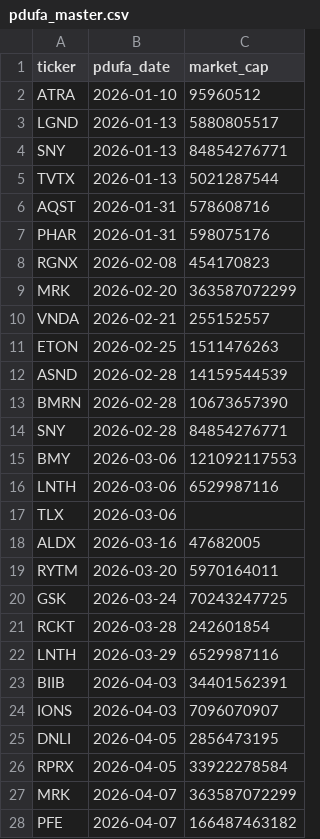
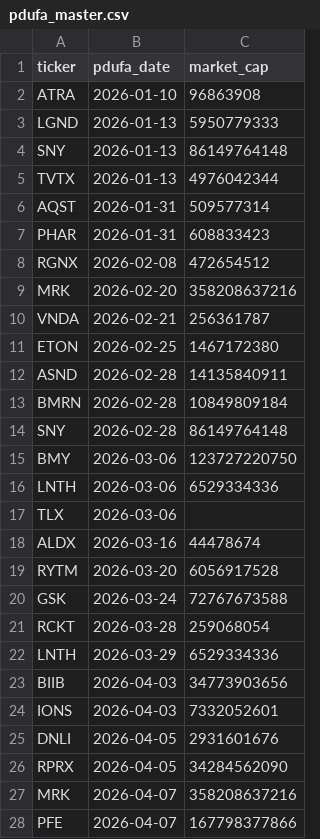
Before and after one commit to sbarak/PDUFA_Parser, a CSV file: Calendar Agent/data/pdufa_master.csv, drawn as a sheet; only a part is shown; the diff covers the shown part only.

Commit message:
chore: daily PDUFA update 2026-10-16T08:20:32Z

```diff
--- a/Calendar Agent/data/pdufa_master.csv
+++ b/Calendar Agent/data/pdufa_master.csv
@@ -1,28 +1,28 @@
 ticker,pdufa_date,market_cap
-ATRA,2026-01-10,95960512
-LGND,2026-01-13,5880805517
-SNY,2026-01-13,84854276771
-TVTX,2026-01-13,5021287544
-AQST,2026-01-31,578608716
-PHAR,2026-01-31,598075176
-RGNX,2026-02-08,454170823
-MRK,2026-02-20,363587072299
-VNDA,2026-02-21,255152557
-ETON,2026-02-25,1511476263
-ASND,2026-02-28,14159544539
-BMRN,2026-02-28,10673657390
-SNY,2026-02-28,84854276771
-BMY,2026-03-06,121092117553
-LNTH,2026-03-06,6529987116
+ATRA,2026-01-10,96863908
+LGND,2026-01-13,5950779333
+SNY,2026-01-13,86149764148
+TVTX,2026-01-13,4976042344
+AQST,2026-01-31,509577314
+PHAR,2026-01-31,608833423
+RGNX,2026-02-08,472654512
+MRK,2026-02-20,358208637216
+VNDA,2026-02-21,256361787
+ETON,2026-02-25,1467172380
+ASND,2026-02-28,14135840911
+BMRN,2026-02-28,10849809184
+SNY,2026-02-28,86149764148
+BMY,2026-03-06,123727220750
+LNTH,2026-03-06,6529334336
 TLX,2026-03-06,
-ALDX,2026-03-16,47682005
-RYTM,2026-03-20,5970164011
-GSK,2026-03-24,70243247725
-RCKT,2026-03-28,242601854
-LNTH,2026-03-29,6529987116
-BIIB,2026-04-03,34401562391
-IONS,2026-04-03,7096070907
-DNLI,2026-04-05,2856473195
-RPRX,2026-04-05,33922278584
-MRK,2026-04-07,363587072299
-PFE,2026-04-07,166487463182
+ALDX,2026-03-16,44478674
+RYTM,2026-03-20,6056917528
+GSK,2026-03-24,72767673588
+RCKT,2026-03-28,259068054
+LNTH,2026-03-29,6529334336
+BIIB,2026-04-03,34773903656
+IONS,2026-04-03,7332052601
+DNLI,2026-04-05,2931601676
+RPRX,2026-04-05,34284562090
+MRK,2026-04-07,358208637216
+PFE,2026-04-07,167798377866
```
Also changed, not shown: 2 added rows and 116 edited cells elsewhere in this file.
